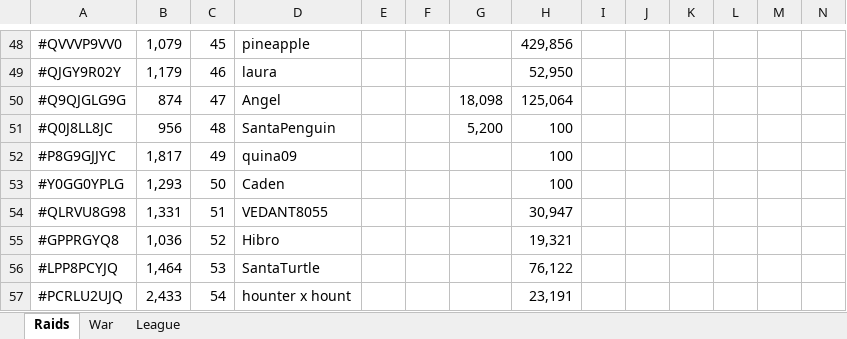
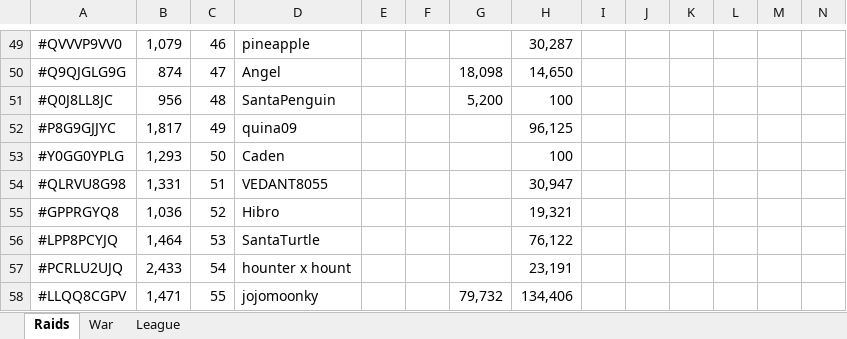
Before and after one commit to KYANI7E/Clans, an Excel workbook: Clash.xlsx, sheet Raids, drawn as a sheet; only a part is shown, gaps mark what is left out; the shorter side is filled out with more unchanged rows; values as stored, in another font and other column widths than the file's, no cell formats; removed rows and columns are numbered as before the commit, all else as after; rows hold the shown columns only; the diff covers the shown part only; the diff names each change by its address in the sheet, - before the commit and + after, or states it on an @@ line.

```diff
--- a/Clash.xlsx (sheet Raids)
+++ b/Clash.xlsx (sheet Raids)
-C49: 45
+C49: 46
-H49: 429,856
+H49: 30,287
-row 49: #QJGY9R02Y | 1,179 | 46 | laura |  |  |  | 52,950
-H50: 125,064
+H50: 14,650
-H52: 100
+H52: 96,125
```
Also changed, not shown: 2 added rows, 1 removed row and 60 edited cells elsewhere in this sheet, sheet War, cell formats.
